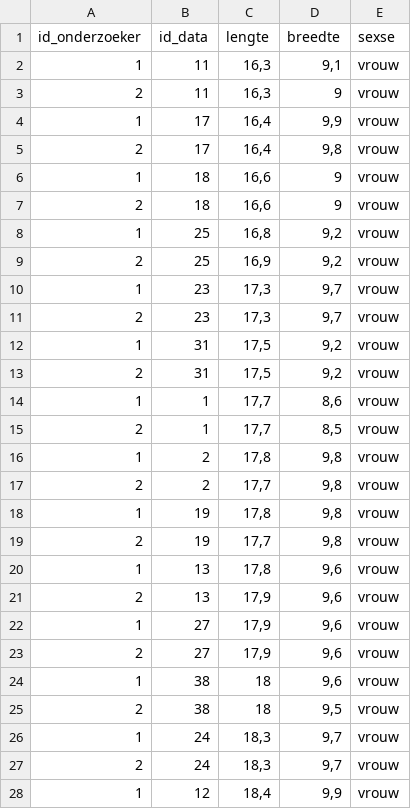
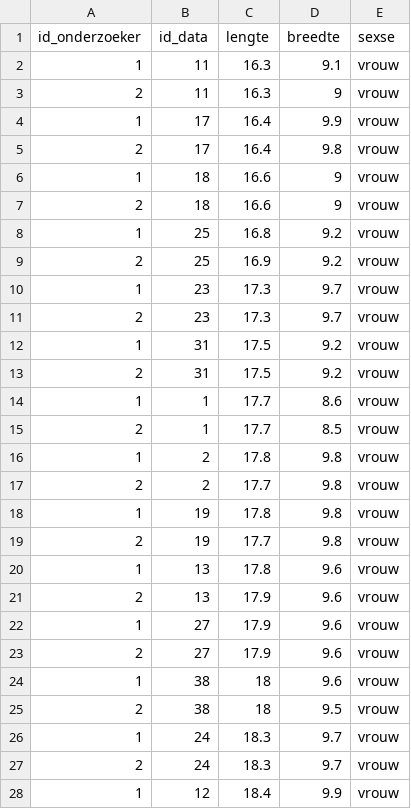
Before and after one commit to danielpastoor/wetenschappelijke-cyclus-hand-biometics, a CSV file: handbiometrie_1.csv, drawn as a sheet; only a part is shown; the diff covers the shown part only.

```diff
--- a/handbiometrie_1.csv
+++ b/handbiometrie_1.csv
@@ -1,28 +1,28 @@
 id_onderzoeker;id_data;lengte;breedte;sexse
-1;11;16,3;9,1;vrouw
-2;11;16,3;9;vrouw
-1;17;16,4;9,9;vrouw
-2;17;16,4;9,8;vrouw
-1;18;16,6;9;vrouw
-2;18;16,6;9;vrouw
-1;25;16,8;9,2;vrouw
-2;25;16,9;9,2;vrouw
-1;23;17,3;9,7;vrouw
-2;23;17,3;9,7;vrouw
-1;31;17,5;9,2;vrouw
-2;31;17,5;9,2;vrouw
-1;1;17,7;8,6;vrouw
-2;1;17,7;8,5;vrouw
-1;2;17,8;9,8;vrouw
-2;2;17,7;9,8;vrouw
-1;19;17,8;9,8;vrouw
-2;19;17,7;9,8;vrouw
-1;13;17,8;9,6;vrouw
-2;13;17,9;9,6;vrouw
-1;27;17,9;9,6;vrouw
-2;27;17,9;9,6;vrouw
-1;38;18;9,6;vrouw
-2;38;18;9,5;vrouw
-1;24;18,3;9,7;vrouw
-2;24;18,3;9,7;vrouw
-1;12;18,4;9,9;vrouw
+1;11;16.3;9.1;vrouw
+2;11;16.3;9;vrouw
+1;17;16.4;9.9;vrouw
+2;17;16.4;9.8;vrouw
+1;18;16.6;9;vrouw
+2;18;16.6;9;vrouw
+1;25;16.8;9.2;vrouw
+2;25;16.9;9.2;vrouw
+1;23;17.3;9.7;vrouw
+2;23;17.3;9.7;vrouw
+1;31;17.5;9.2;vrouw
+2;31;17.5;9.2;vrouw
+1;1;17.7;8.6;vrouw
+2;1;17.7;8.5;vrouw
+1;2;17.8;9.8;vrouw
+2;2;17.7;9.8;vrouw
+1;19;17.8;9.8;vrouw
+2;19;17.7;9.8;vrouw
+1;13;17.8;9.6;vrouw
+2;13;17.9;9.6;vrouw
+1;27;17.9;9.6;vrouw
+2;27;17.9;9.6;vrouw
+1;38;18;9.6;vrouw
+2;38;18;9.5;vrouw
+1;24;18.3;9.7;vrouw
+2;24;18.3;9.7;vrouw
+1;12;18.4;9.9;vrouw
```
Also changed, not shown: 101 edited cells elsewhere in this file, 1 other file.
